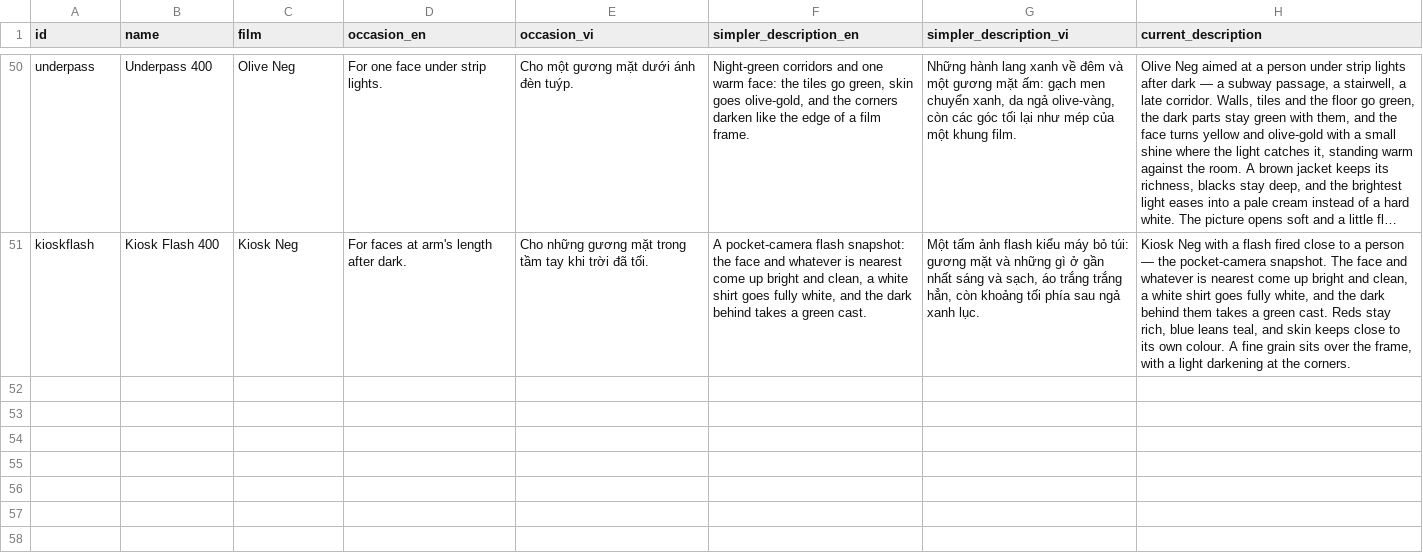
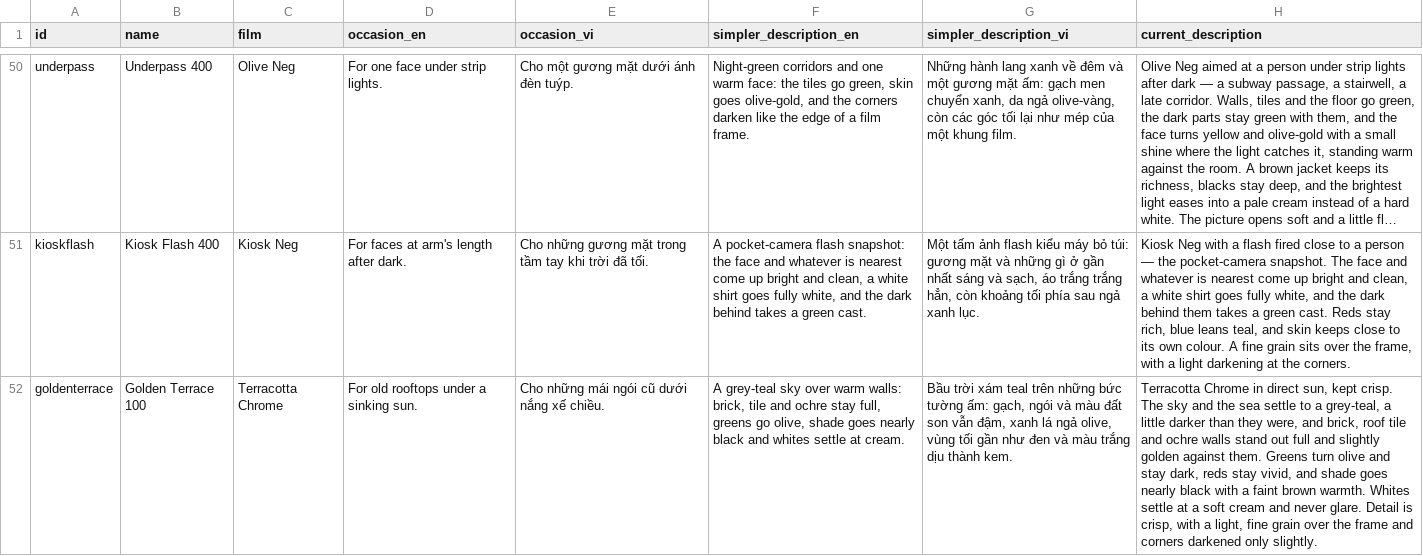
Before and after one commit to trunghai298/fondercam-site, a CSV file: recipes/data/occasions.csv, drawn as a sheet; only a part is shown, gaps mark what is left out; long unchanged cells end in …; the diff names each change by its address in the sheet, - before the commit and + after, or states it on an @@ line.

Commit message:
feat(recipes): Terracotta Chrome and Golden Terrace 100 join the catalogue
The catalogue snapshot takes the app's fifty-first recipe, Golden Terrace
100, and its film, Terracotta Chrome, with the app's own English and
Vietnamese text, its bundled sample as the card picture, and an occasion
line. The film's palette is the dump tool's output for that one film. The
homepage counts 41 films. The recipe has no same-frame export, so it is not
on the shared-scene strip and its card carries no link to it.

```diff
--- a/recipes/data/occasions.csv
+++ b/recipes/data/occasions.csv
+row 52: goldenterrace | Golden Terrace 100 | Terracotta Chrome | For old rooftops under a sinking sun. | Cho những mái ngói cũ dưới nắng xế chiều. | A grey-teal sky over warm walls: brick, tile and ochre stay full, greens go olive, shade goes nearly black and whites settle at cream. | Bầu trời xám teal trên những bức tường ấm: gạch, ngói và màu đất son vẫn đậm, xanh lá ngả olive, vùng tối gần như đen và màu trắng dịu thành kem. | Terracotta Chrome in direct sun, kept crisp. The sky and the sea settle to a grey-teal, a little darker than they were, and brick, roof tile and ochre walls stand out full and slightly golden against them. Greens turn olive and stay dark, reds stay vivid, and shade goes nearly black with a faint brown warmth. Whites settle at a soft cream and never glare. Detail is crisp, with a light, fine grain over the frame and corners darkened only slightly.
```
Also changed, not shown: 9 other files.
